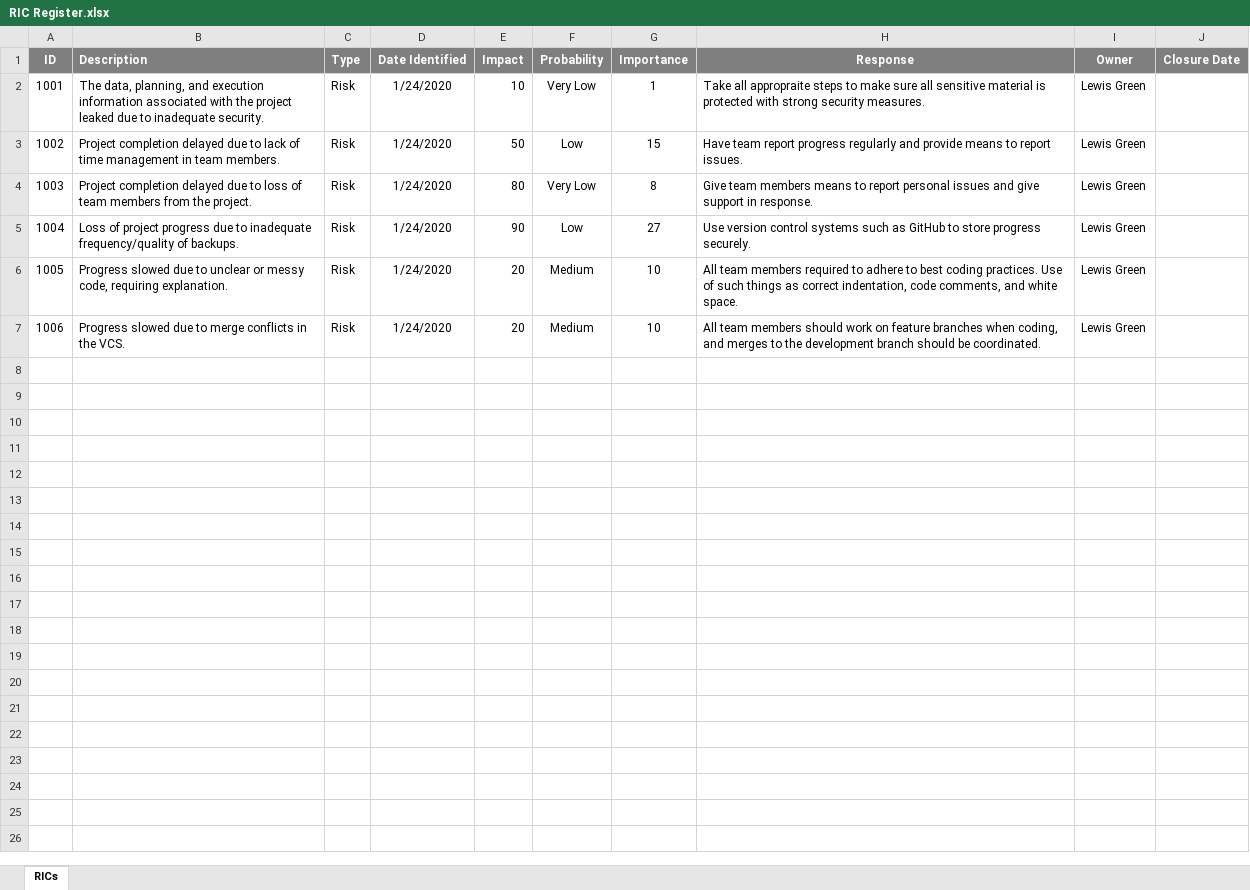
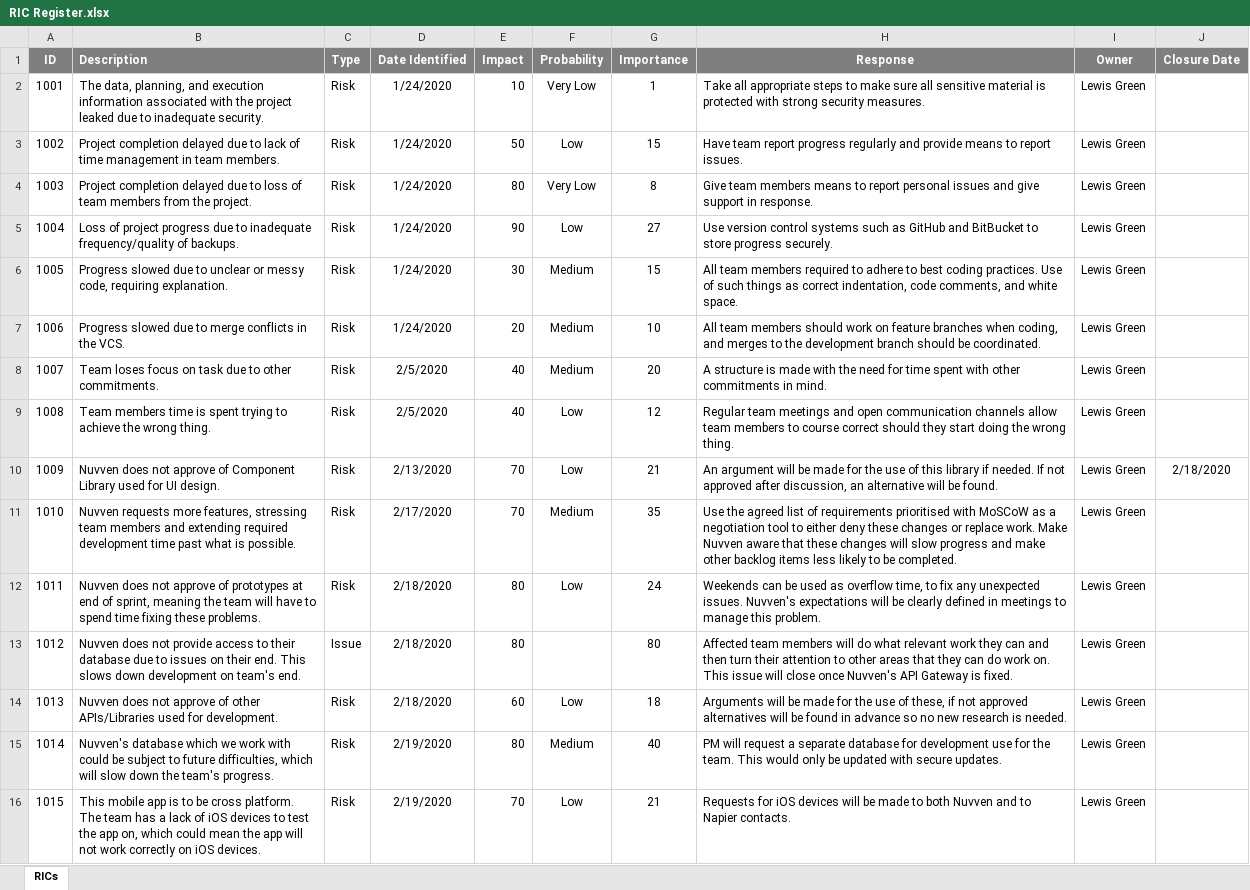
Before and after one commit to THEVlLLAlN/SOC09109_Nuvven_Group_Project, an Excel workbook: PMIS/RIC Register.xlsx, sheet RICs, drawn as a sheet; values as stored, in another font and other column widths than the file's, no borders; conditional formats not drawn; the diff names each change by its address in the sheet, - before the commit and + after, or states it on an @@ line.

Commit message:
Updated RIC
Updated RIC register with new risks and issues

```diff
--- a/PMIS/RIC Register.xlsx (sheet RICs)
+++ b/PMIS/RIC Register.xlsx (sheet RICs)
-H2 (Response): Take all appropraite steps to…
+H2 (Response): Take all appropriate steps to…
-H5 (Response): …as GitHub to store…
+H5 (Response): …as GitHub and BitBucket to store…
-E6 (Impact): 20
+E6 (Impact): 30
-G6 (Importance): 10
+G6 (Importance): 15
+row 8: 1007 | Team loses focus on task due to other commitments. | Risk | 2/5/2020 | 40 | Medium | 20 | A structure is made with the need for time spent with other commitments in mind. | Lewis Green
+row 9: 1008 | Team members time is spent trying to achieve the wrong thing. | Risk | 2/5/2020 | 40 | Low | 12 | Regular team meetings and open communication channels allow team members to course correct should they start doing the wrong thing. | Lewis Green
+row 10: 1009 | Nuvven does not approve of Component Library used for UI design. | Risk | 2/13/2020 | 70 | Low | 21 | An argument will be made for the use of this library if needed. If not approved after discussion, an alternative will be found. | Lewis Green | 2/18/2020
+row 11: 1010 | Nuvven requests more features, stressing team members and extending required development time past what is possible. | Risk | 2/17/2020 | 70 | Medium | 35 | Use the agreed list of requirements prioritised with MoSCoW as a negotiation tool to either deny these changes or replace work. Make Nuvven aware that these changes will slow progress and make other backlog items less likely to be completed. | Lewis Green
+row 12: 1011 | Nuvven does not approve of prototypes at end of sprint, meaning the team will have to spend time fixing these problems. | Risk | 2/18/2020 | 80 | Low | 24 | Weekends can be used as overflow time, to fix any unexpected issues. Nuvven's expectations will be clearly defined in meetings to manage this problem. | Lewis Green
+row 13: 1012 | Nuvven does not provide access to their database due to issues on their end. This slows down development on team's end. | Issue | 2/18/2020 | 80 |  | 80 | Affected team members will do what relevant work they can and then turn their attention to other areas that they can do work on. This issue will close once Nuvven's API Gateway is fixed. | Lewis Green
+row 14: 1013 | Nuvven does not approve of other APIs/Libraries used for development. | Risk | 2/18/2020 | 60 | Low | 18 | Arguments will be made for the use of these, if not approved alternatives will be found in advance so no new research is needed. | Lewis Green
+row 15: 1014 | Nuvven's database which we work with could be subject to future difficulties, which will slow down the team's progress. | Risk | 2/19/2020 | 80 | Medium | 40 | PM will request a separate database for development use for the team. This would only be updated with secure updates. | Lewis Green
+row 16: 1015 | This mobile app is to be cross platform. The team has a lack of iOS devices to test the app on, which could mean the app will not work correctly on iOS devices. | Risk | 2/19/2020 | 70 | Low | 21 | Requests for iOS devices will be made to both Nuvven and to Napier contacts. | Lewis Green
```
